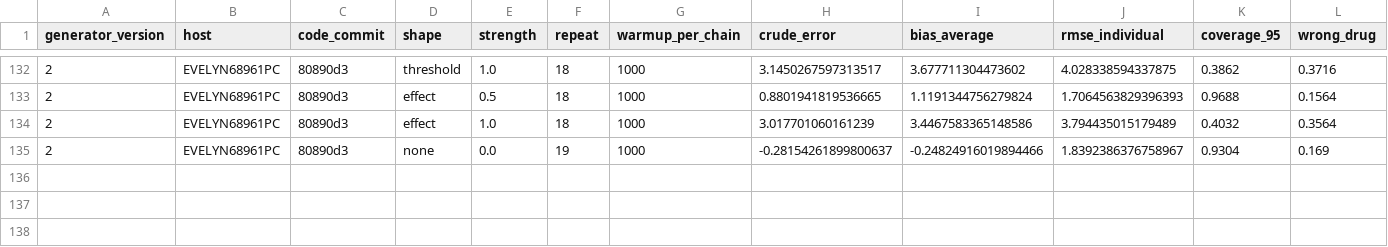
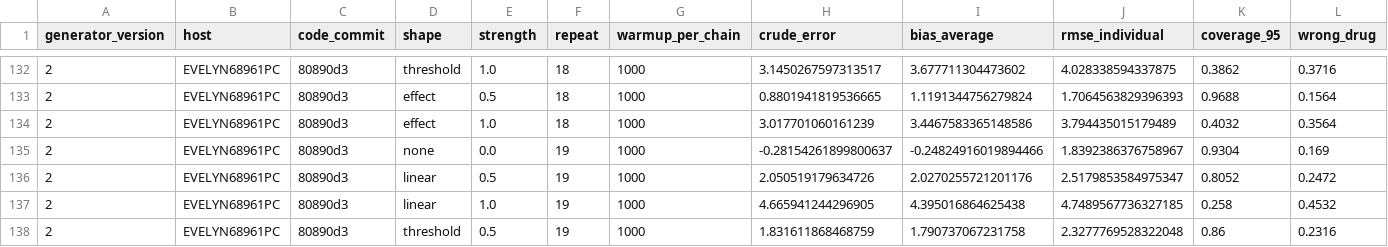
Before and after one commit to Evelyn68961/hidden-confounding-stress-test, a CSV file: results/generator-v2/forest_warmup_1000/EVELYN68961PC.csv, drawn as a sheet; only a part is shown, gaps mark what is left out; rows hold the shown columns only; the diff names each change by its address in the sheet, - before the commit and + after, or states it on an @@ line.

```diff
--- a/results/generator-v2/forest_warmup_1000/EVELYN68961PC.csv
+++ b/results/generator-v2/forest_warmup_1000/EVELYN68961PC.csv
+row 136: 2 | EVELYN68961PC | 80890d3 | linear | 0.5 | 19 | 1000 | 2.050519179634726 | 2.0270255721201176 | 2.5179853584975347 | 0.8052 | 0.2472
+row 137: 2 | EVELYN68961PC | 80890d3 | linear | 1.0 | 19 | 1000 | 4.665941244296905 | 4.395016864625438 | 4.7489567736327185 | 0.258 | 0.4532
+row 138: 2 | EVELYN68961PC | 80890d3 | threshold | 0.5 | 19 | 1000 | 1.831611868468759 | 1.790737067231758 | 2.3277769528322048 | 0.86 | 0.2316
```
Also changed, not shown: 1 other file.
